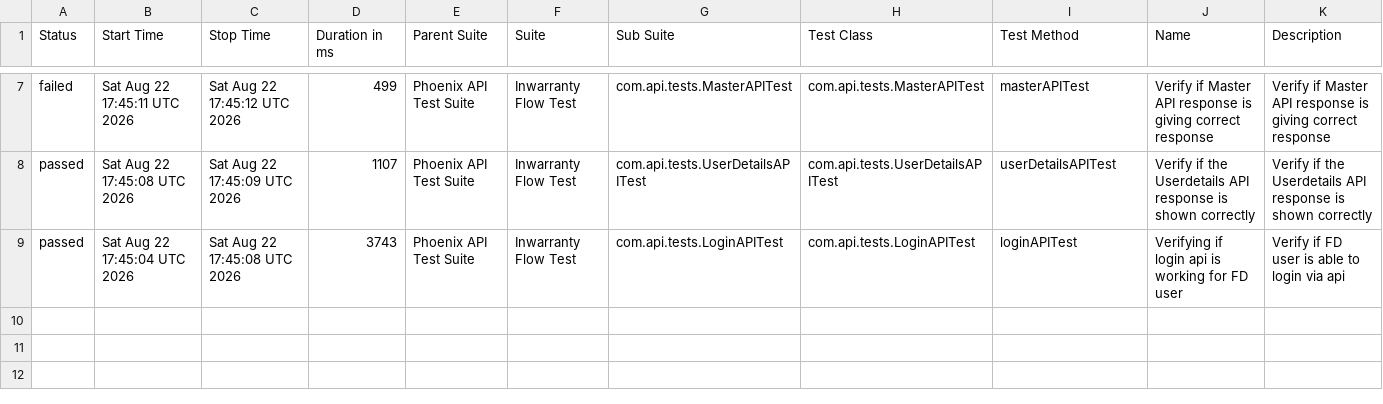
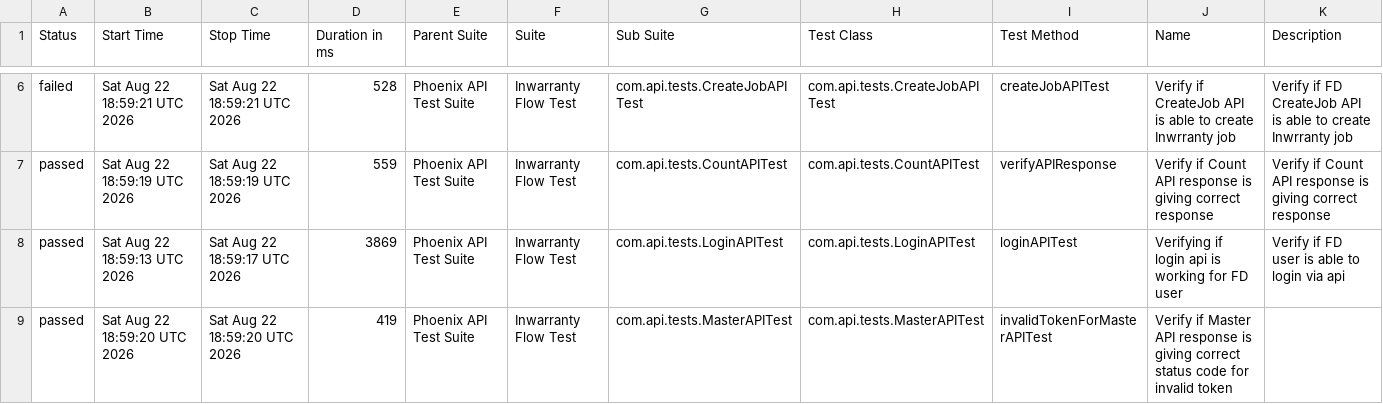
Before and after one commit to rounit/PhoenixTestAutomationFramework, a CSV file: data/suites.csv, drawn as a sheet; only a part is shown, gaps mark what is left out; the diff covers the shown part only.

```diff
--- a/data/suites.csv
+++ b/data/suites.csv
@@ -7,3 +6,4 @@
-"failed","Sat Aug 22 17:45:11 UTC 2026","Sat Aug 22 17:45:12 UTC 2026","499","Phoenix API Test Suite","Inwarranty Flow Test","com.api.tests.MasterAPITest","com.api.tests.MasterAPITest","masterAPITest","Verify if Master API response is giving correct response","Verify if Master API response is giving correct response"
-"passed","Sat Aug 22 17:45:08 UTC 2026","Sat Aug 22 17:45:09 UTC 2026","1107","Phoenix API Test Suite","Inwarranty Flow Test","com.api.tests.UserDetailsAPITest","com.api.tests.UserDetailsAPITest","userDetailsAPITest","Verify if the Userdetails API response is shown correctly","Verify if the Userdetails API response is shown correctly"
-"passed","Sat Aug 22 17:45:04 UTC 2026","Sat Aug 22 17:45:08 UTC 2026","3743","Phoenix API Test Suite","Inwarranty Flow Test","com.api.tests.LoginAPITest","com.api.tests.LoginAPITest","loginAPITest","Verifying if login api is working for FD user","Verify if FD user is able to login via api"
+"failed","Sat Aug 22 18:59:21 UTC 2026","Sat Aug 22 18:59:21 UTC 2026","528","Phoenix API Test Suite","Inwarranty Flow Test","com.api.tests.CreateJobAPITest","com.api.tests.CreateJobAPITest","createJobAPITest","Verify if CreateJob API is able to create Inwrranty job","Verify if FD CreateJob API is able to create Inwrranty job"
+"passed","Sat Aug 22 18:59:19 UTC 2026","Sat Aug 22 18:59:19 UTC 2026","559","Phoenix API Test Suite","Inwarranty Flow Test","com.api.tests.CountAPITest","com.api.tests.CountAPITest","verifyAPIResponse","Verify if Count API response is giving correct response","Verify if Count API response is giving correct response"
+"passed","Sat Aug 22 18:59:13 UTC 2026","Sat Aug 22 18:59:17 UTC 2026","3869","Phoenix API Test Suite","Inwarranty Flow Test","com.api.tests.LoginAPITest","com.api.tests.LoginAPITest","loginAPITest","Verifying if login api is working for FD user","Verify if FD user is able to login via api"
+"passed","Sat Aug 22 18:59:20 UTC 2026","Sat Aug 22 18:59:20 UTC 2026","419","Phoenix API Test Suite","Inwarranty Flow Test","com.api.tests.MasterAPITest","com.api.tests.MasterAPITest","invalidTokenForMasterAPITest","Verify if Master API response is giving correct status code for invalid token",""
```
Also changed, not shown: 1 removed row and 29 edited cells elsewhere in this file, data/behaviors.csv, 58 other files.
